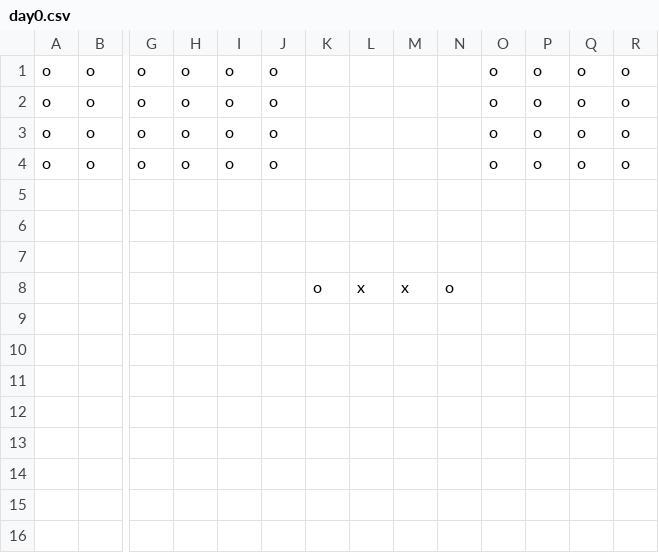
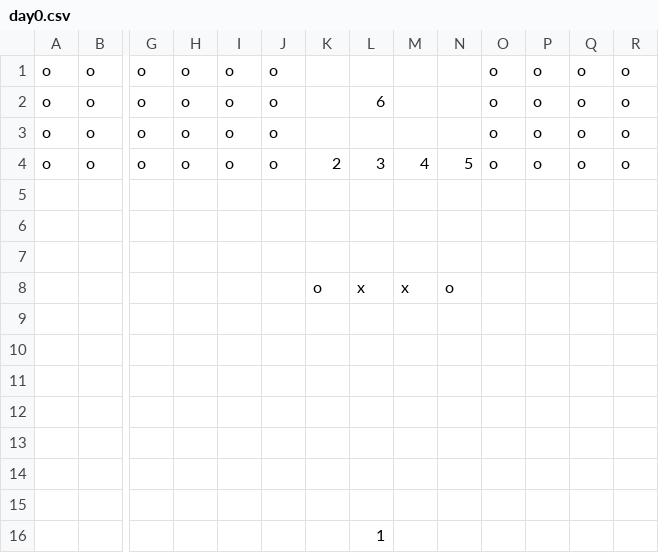
Before and after one commit to mori08/KokoHatena, a CSV file: KokoHatena/App/asset/data/stage/day0.csv, drawn as a sheet; only a part is shown, gaps mark what is left out; removed rows and columns are numbered as before the commit, all else as after; rows hold the shown columns only; the diff names each change by its address in the sheet, - before the commit and + after, or states it on an @@ line.

```diff
--- a/KokoHatena/App/asset/data/stage/day0.csv
+++ b/KokoHatena/App/asset/data/stage/day0.csv
+row 2: o | o | o | o | o | o |  | 6 |  |  | o | o | o | o
-K4: (empty)
+K4: 2
-L4: (empty)
+L4: 3
-M4: (empty)
+M4: 4
-N4: (empty)
+N4: 5
-row 4: o | o | o | o | o | o |  |  |  |  | o | o | o | o
-L16: (empty)
+L16: 1
```
Also changed, not shown: KokoHatena/App/asset/data/stage/day1.csv, 10 other files.
